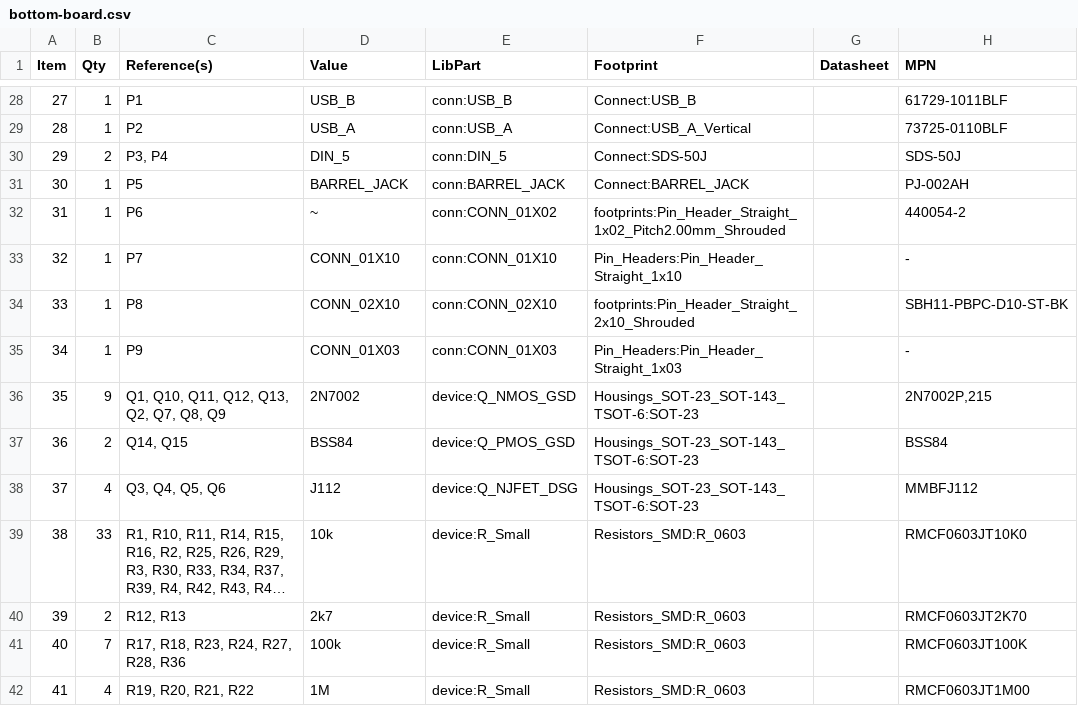
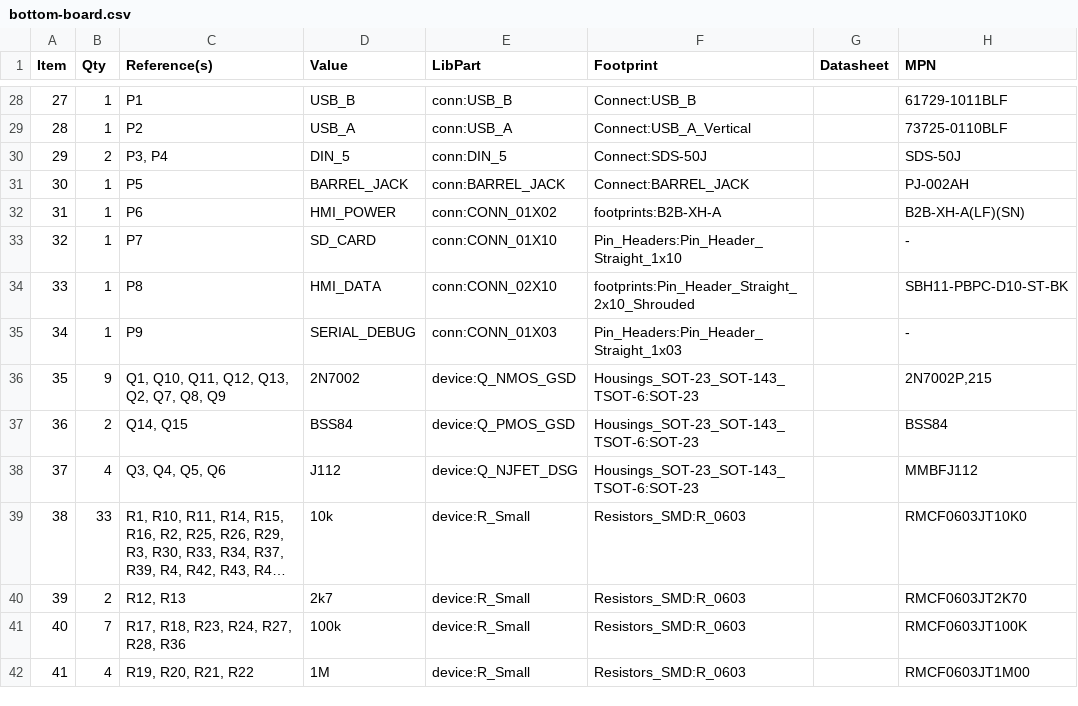
Before and after one commit to mod-audio/mod-hw-duoX, a CSV file: hw-design/bottom-board/bottom-board.csv, drawn as a sheet; only a part is shown, gaps mark what is left out; long unchanged cells end in ….

Commit message:
sch,bottom-board: new HMI power connector

```diff
--- a/hw-design/bottom-board/bottom-board.csv
+++ b/hw-design/bottom-board/bottom-board.csv
@@ -31,6 +31,6 @@ Item,Qty,Reference(s),Value,LibPart,Footprint,Datasheet,MPN
 30,1,P5,BARREL_JACK,conn:BARREL_JACK,Connect:BARREL_JACK,,PJ-002AH
-31,1,P6,~,conn:CONN_01X02,footprints:Pin_Header_Straight_1x02_Pitch2.00mm_Shrouded,,440054-2
-32,1,P7,CONN_01X10,conn:CONN_01X10,Pin_Headers:Pin_Header_Straight_1x10,,-
-33,1,P8,CONN_02X10,conn:CONN_02X10,footprints:Pin_Header_Straight_2x10_Shrouded,,SBH11-PBPC-D10-ST-BK
-34,1,P9,CONN_01X03,conn:CONN_01X03,Pin_Headers:Pin_Header_Straight_1x03,,-
+31,1,P6,HMI_POWER,conn:CONN_01X02,footprints:B2B-XH-A,,B2B-XH-A(LF)(SN)
+32,1,P7,SD_CARD,conn:CONN_01X10,Pin_Headers:Pin_Header_Straight_1x10,,-
+33,1,P8,HMI_DATA,conn:CONN_02X10,footprints:Pin_Header_Straight_2x10_Shrouded,,SBH11-PBPC-D10-ST-BK
+34,1,P9,SERIAL_DEBUG,conn:CONN_01X03,Pin_Headers:Pin_Header_Straight_1x03,,-
 35,9,"Q1, Q10, Q11, Q12, Q13, Q2, Q7, Q8, Q9",2N7002,device:Q_NMOS_GSD,Housings_SOT-23_SOT-143_TSOT-6:SOT-23,,"2N7002P,215"
```
Also changed, not shown: 2 other files.
